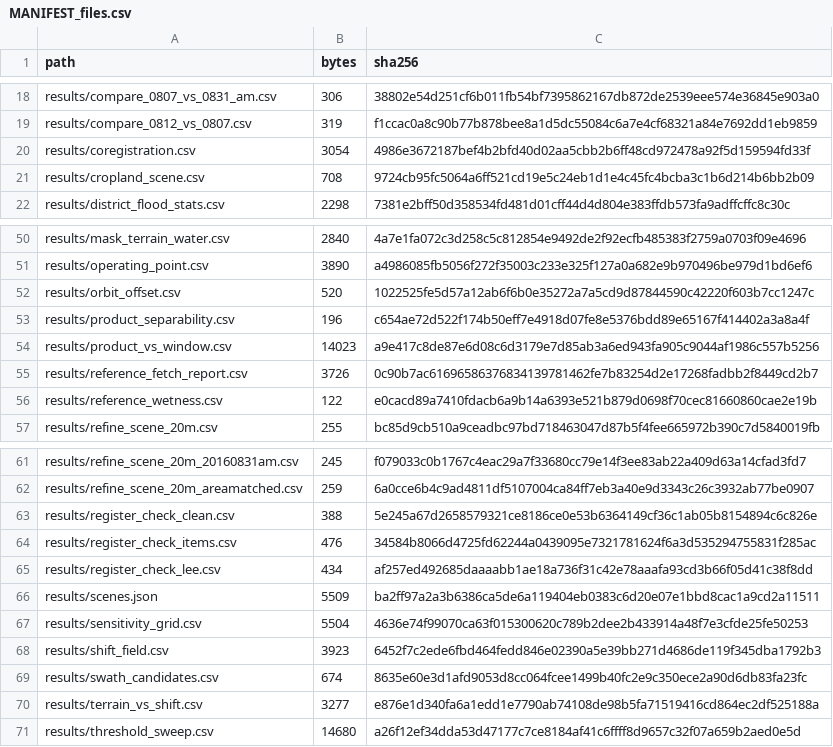
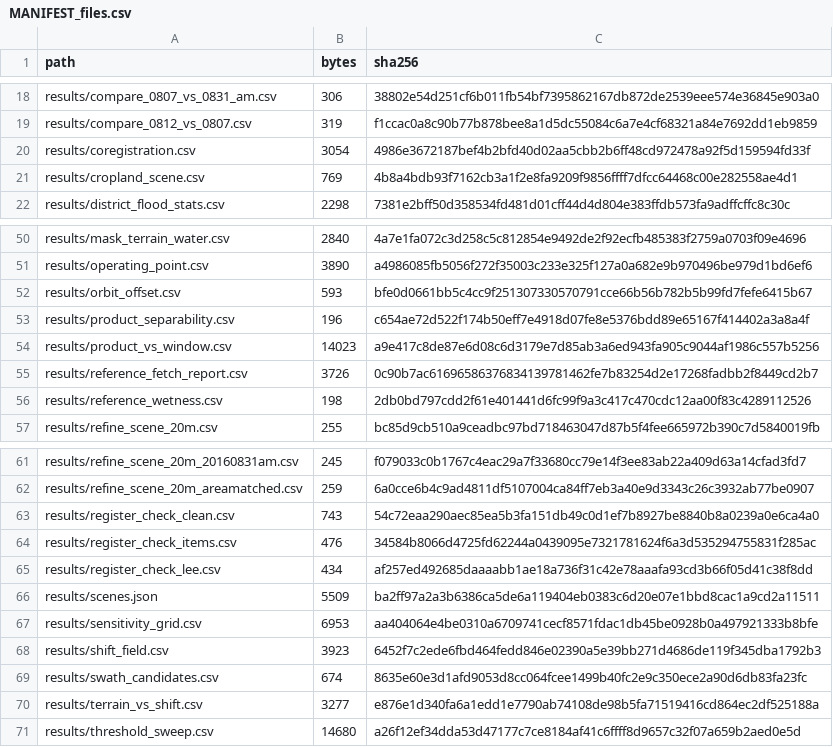
Before and after one commit to sruthi-swathandran/geospatial-portfolio, a CSV file: 01-sentinel1-flood-extent/MANIFEST_files.csv, drawn as a sheet; only a part is shown, gaps mark what is left out.

```diff
--- a/01-sentinel1-flood-extent/MANIFEST_files.csv
+++ b/01-sentinel1-flood-extent/MANIFEST_files.csv
@@ -20,3 +20,3 @@ results/compare_0812_vs_0807.csv,319,f1ccac0a8c90b77b878bee8a1d5dc55084c6a7e4cf6
 results/coregistration.csv,3054,4986e3672187bef4b2bfd40d02aa5cbb2b6ff48cd972478a92f5d159594fd33f
-results/cropland_scene.csv,708,9724cb95fc5064a6ff521cd19e5c24eb1d1e4c45fc4bcba3c1b6d214b6bb2b09
+results/cropland_scene.csv,769,4b8a4bdb93f7162cb3a1f2e8fa9209f9856ffff7dfcc64468c00e282558ae4d1
 results/district_flood_stats.csv,2298,7381e2bff50d358534fd481d01cff44d4d804e383ffdb573fa9adffcffc8c30c
@@ -51,3 +51,3 @@ results/mask_terrain_water.csv,2840,4a7e1fa072c3d258c5c812854e9492de2f92ecfb4853
 results/operating_point.csv,3890,a4986085fb5056f272f35003c233e325f127a0a682e9b970496be979d1bd6ef6
-results/orbit_offset.csv,520,1022525fe5d57a12ab6f6b0e35272a7a5cd9d87844590c42220f603b7cc1247c
+results/orbit_offset.csv,593,bfe0d0661bb5c4cc9f251307330570791cce66b56b782b5b99fd7fefe6415b67
 results/product_separability.csv,196,c654ae72d522f174b50eff7e4918d07fe8e5376bdd89e65167f414402a3a8a4f
@@ -55,3 +55,3 @@ results/product_vs_window.csv,14023,a9e417c8de87e6d08c6d3179e7d85ab3a6ed943fa905
 results/reference_fetch_report.csv,3726,0c90b7ac61696586376834139781462fe7b83254d2e17268fadbb2f8449cd2b7
-results/reference_wetness.csv,122,e0cacd89a7410fdacb6a9b14a6393e521b879d0698f70cec81660860cae2e19b
+results/reference_wetness.csv,198,2db0bd797cdd2f61e401441d6fc99f9a3c417c470cdc12aa00f83c4289112526
 results/refine_scene_20m.csv,255,bc85d9cb510a9ceadbc97bd718463047d87b5f4fee665972b390c7d5840019fb
@@ -62,3 +62,3 @@ results/refine_scene_20m_20160831am.csv,245,f079033c0b1767c4eac29a7f33680cc79e14
 results/refine_scene_20m_areamatched.csv,259,6a0cce6b4c9ad4811df5107004ca84ff7eb3a40e9d3343c26c3932ab77be0907
-results/register_check_clean.csv,388,5e245a67d2658579321ce8186ce0e53b6364149cf36c1ab05b8154894c6c826e
+results/register_check_clean.csv,743,54c72eaa290aec85ea5b3fa151db49c0d1ef7b8927be8840b8a0239a0e6ca4a0
 results/register_check_items.csv,476,34584b8066d4725fd62244a0439095e7321781624f6a3d535294755831f285ac
@@ -66,3 +66,3 @@ results/register_check_lee.csv,434,af257ed492685daaaabb1ae18a736f31c42e78aaafa93
 results/scenes.json,5509,ba2ff97a2a3b6386ca5de6a119404eb0383c6d20e07e1bbd8cac1a9cd2a11511
-results/sensitivity_grid.csv,5504,4636e74f99070ca63f015300620c789b2dee2b433914a48f7e3cfde25fe50253
+results/sensitivity_grid.csv,6953,aa404064e4be0310a6709741cecf8571fdac1db45be0928b0a497921333b8bfe
 results/shift_field.csv,3923,6452f7c2ede6fbd464fedd846e02390a5e39bb271d4686de119f345dba1792b3
```
Also changed, not shown: 01-sentinel1-flood-extent/MANIFEST.csv, 01-sentinel1-flood-extent/results/cropland_scene.csv, 11 other files.
